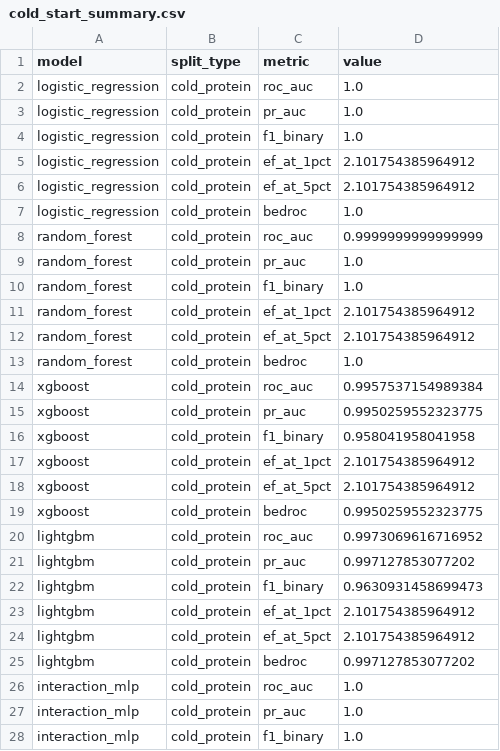
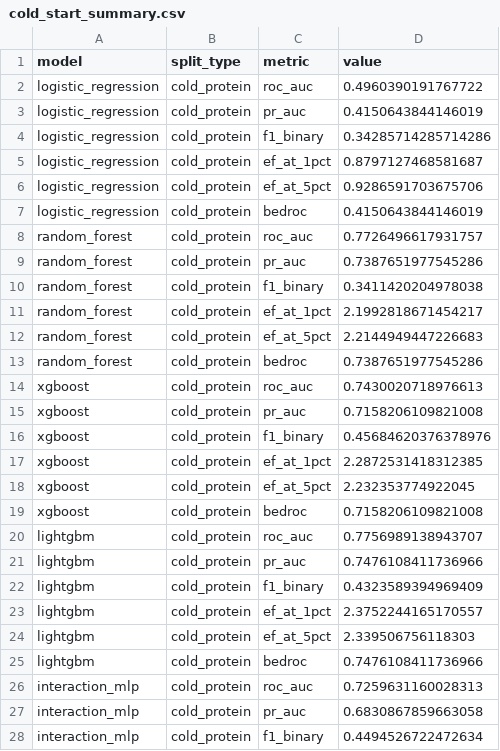
Before and after one commit to abuchin/ML_protein_ligand_prediction, a CSV file: outputs/predictions/cold_start_summary.csv, drawn as a sheet; only a part is shown; the diff covers the shown part only.

```diff
--- a/outputs/predictions/cold_start_summary.csv
+++ b/outputs/predictions/cold_start_summary.csv
@@ -1,28 +1,28 @@
 model,split_type,metric,value
-logistic_regression,cold_protein,roc_auc,1.0
-logistic_regression,cold_protein,pr_auc,1.0
-logistic_regression,cold_protein,f1_binary,1.0
-logistic_regression,cold_protein,ef_at_1pct,2.101754385964912
-logistic_regression,cold_protein,ef_at_5pct,2.101754385964912
-logistic_regression,cold_protein,bedroc,1.0
-random_forest,cold_protein,roc_auc,0.9999999999999999
-random_forest,cold_protein,pr_auc,1.0
-random_forest,cold_protein,f1_binary,1.0
-random_forest,cold_protein,ef_at_1pct,2.101754385964912
-random_forest,cold_protein,ef_at_5pct,2.101754385964912
-random_forest,cold_protein,bedroc,1.0
-xgboost,cold_protein,roc_auc,0.9957537154989384
-xgboost,cold_protein,pr_auc,0.9950259552323775
-xgboost,cold_protein,f1_binary,0.958041958041958
-xgboost,cold_protein,ef_at_1pct,2.101754385964912
-xgboost,cold_protein,ef_at_5pct,2.101754385964912
-xgboost,cold_protein,bedroc,0.9950259552323775
-lightgbm,cold_protein,roc_auc,0.9973069616716952
-lightgbm,cold_protein,pr_auc,0.997127853077202
-lightgbm,cold_protein,f1_binary,0.9630931458699473
-lightgbm,cold_protein,ef_at_1pct,2.101754385964912
-lightgbm,cold_protein,ef_at_5pct,2.101754385964912
-lightgbm,cold_protein,bedroc,0.997127853077202
-interaction_mlp,cold_protein,roc_auc,1.0
-interaction_mlp,cold_protein,pr_auc,1.0
-interaction_mlp,cold_protein,f1_binary,1.0
+logistic_regression,cold_protein,roc_auc,0.4960390191767722
+logistic_regression,cold_protein,pr_auc,0.4150643844146019
+logistic_regression,cold_protein,f1_binary,0.34285714285714286
+logistic_regression,cold_protein,ef_at_1pct,0.8797127468581687
+logistic_regression,cold_protein,ef_at_5pct,0.9286591703675706
+logistic_regression,cold_protein,bedroc,0.4150643844146019
+random_forest,cold_protein,roc_auc,0.7726496617931757
+random_forest,cold_protein,pr_auc,0.7387651977545286
+random_forest,cold_protein,f1_binary,0.3411420204978038
+random_forest,cold_protein,ef_at_1pct,2.1992818671454217
+random_forest,cold_protein,ef_at_5pct,2.2144949447226683
+random_forest,cold_protein,bedroc,0.7387651977545286
+xgboost,cold_protein,roc_auc,0.7430020718976613
+xgboost,cold_protein,pr_auc,0.7158206109821008
+xgboost,cold_protein,f1_binary,0.45684620376378976
+xgboost,cold_protein,ef_at_1pct,2.2872531418312385
+xgboost,cold_protein,ef_at_5pct,2.232353774922045
+xgboost,cold_protein,bedroc,0.7158206109821008
+lightgbm,cold_protein,roc_auc,0.7756989138943707
+lightgbm,cold_protein,pr_auc,0.7476108411736966
+lightgbm,cold_protein,f1_binary,0.4323589394969409
+lightgbm,cold_protein,ef_at_1pct,2.3752244165170557
+lightgbm,cold_protein,ef_at_5pct,2.339506756118303
+lightgbm,cold_protein,bedroc,0.7476108411736966
+interaction_mlp,cold_protein,roc_auc,0.7259631160028313
+interaction_mlp,cold_protein,pr_auc,0.6830867859663058
+interaction_mlp,cold_protein,f1_binary,0.4494526722472634
```
Also changed, not shown: 3 edited cells elsewhere in this file, outputs/figures/summary_table.csv, outputs/model_comparison.csv, 22 other files.
